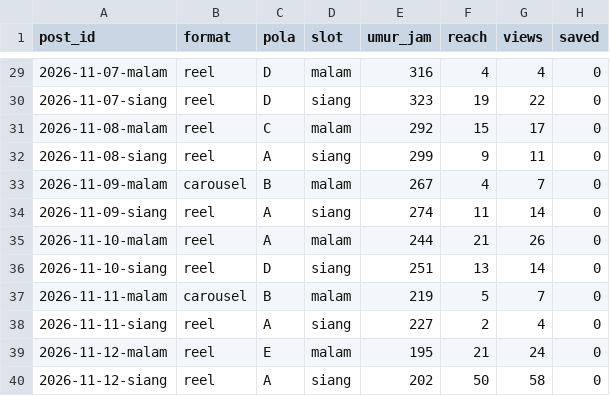
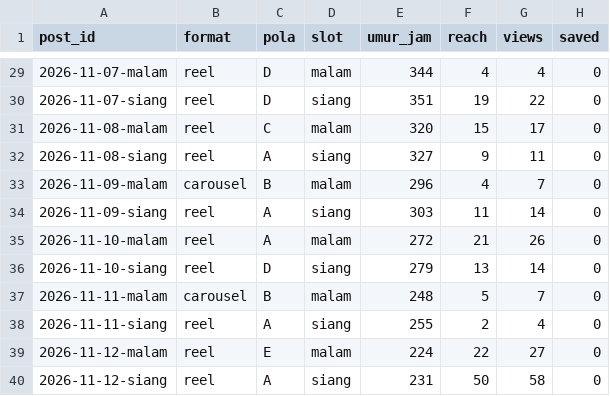
Before and after one commit to Nara-edu26/nara-autopilot, a CSV file: data/ringkasan_post.csv, drawn as a sheet; only a part is shown, gaps mark what is left out; the diff covers the shown part only; the diff names each change by its address in the sheet, - before the commit and + after, or states it on an @@ line.

```diff
--- a/data/ringkasan_post.csv
+++ b/data/ringkasan_post.csv
-E29 (umur_jam): 316
+E29 (umur_jam): 344
-E30 (umur_jam): 323
+E30 (umur_jam): 351
-E31 (umur_jam): 292
+E31 (umur_jam): 320
-E32 (umur_jam): 299
+E32 (umur_jam): 327
-E33 (umur_jam): 267
+E33 (umur_jam): 296
-E34 (umur_jam): 274
+E34 (umur_jam): 303
-E35 (umur_jam): 244
+E35 (umur_jam): 272
-E36 (umur_jam): 251
+E36 (umur_jam): 279
-E37 (umur_jam): 219
+E37 (umur_jam): 248
-E38 (umur_jam): 227
+E38 (umur_jam): 255
-E39 (umur_jam): 195
+E39 (umur_jam): 224
-F39 (reach): 21
+F39 (reach): 22
-G39 (views): 24
+G39 (views): 27
-E40 (umur_jam): 202
+E40 (umur_jam): 231
```
Also changed, not shown: 27 edited cells elsewhere in this file, data/akun.csv, data/metrics.csv, 1 other file.
